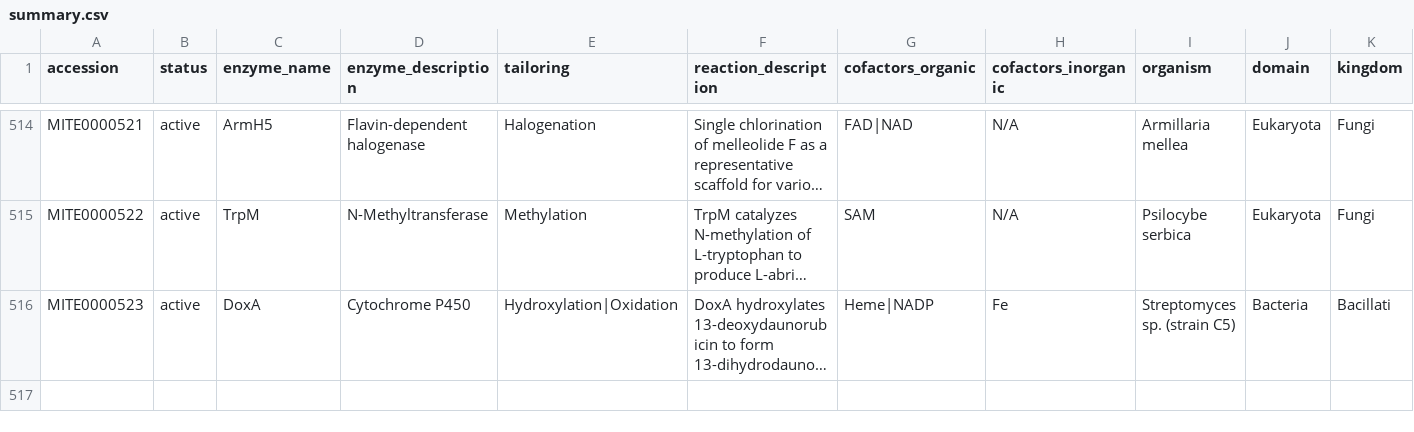
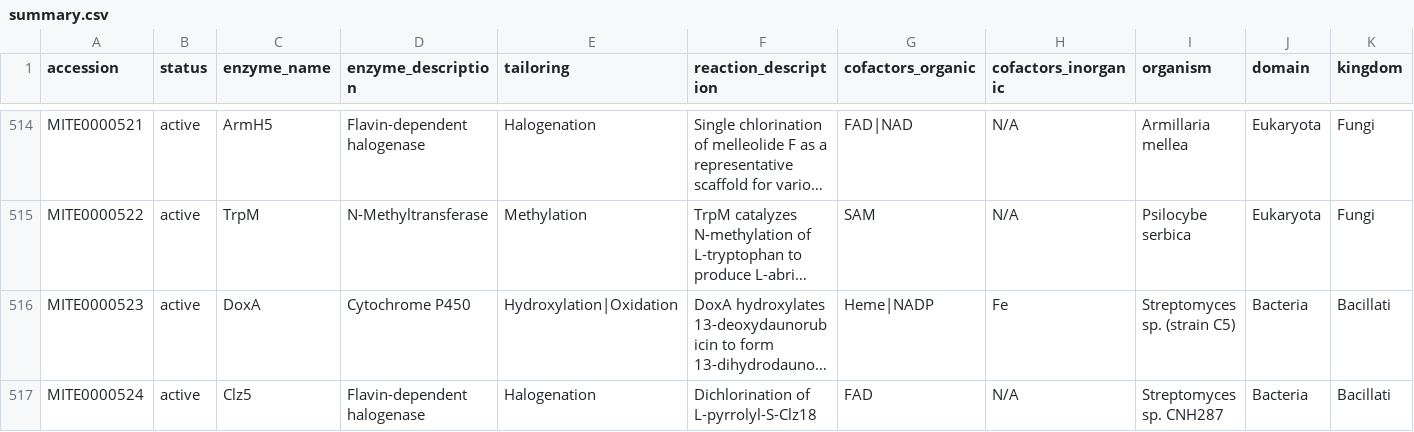
Before and after one commit to mite-standard/mite_data, a CSV file: mite_data/metadata/summary.csv, drawn as a sheet; only a part is shown, gaps mark what is left out; long unchanged cells end in …; rows hold the shown columns only; the diff names each change by its address in the sheet, - before the commit and + after, or states it on an @@ line.

```diff
--- a/mite_data/metadata/summary.csv
+++ b/mite_data/metadata/summary.csv
+row 517: MITE0000524 | active | Clz5 | Flavin-dependent halogenase | Halogenation | Dichlorination of L-pyrrolyl-S-Clz18 | FAD | N/A | Streptomyces sp. CNH287 | Bacteria | Bacillati
```
Also changed, not shown: mite_data/metadata/dump_smarts.csv, mite_data/metadata/dump_smiles.csv, 5 other files.
